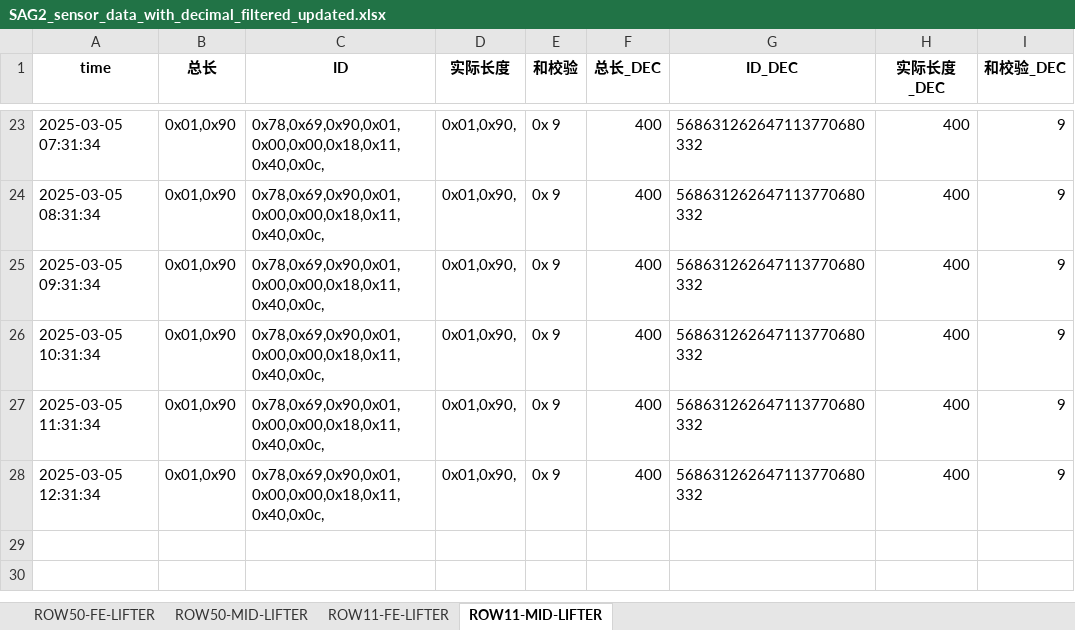
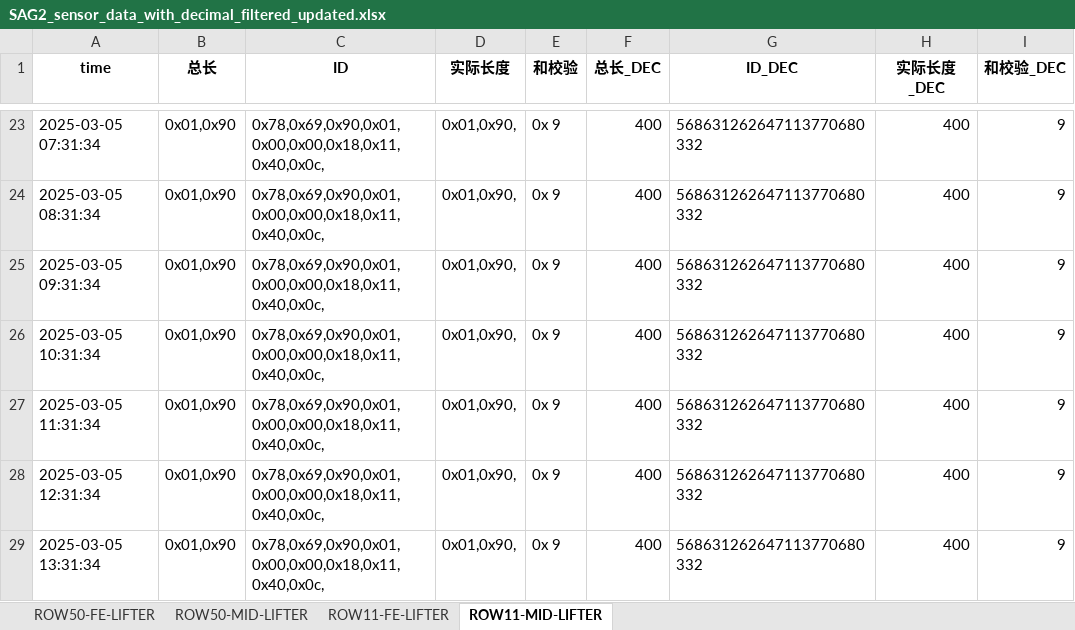
Before and after one commit to weichencsu/amman2503, an Excel workbook: SAG2_sensor_data_with_decimal_filtered_updated.xlsx, sheet ROW11-MID-LIFTER, drawn as a sheet; only a part is shown, gaps mark what is left out; values as stored, in another font and other column widths than the file's, no borders; the diff names each change by its address in the sheet, - before the commit and + after, or states it on an @@ line.

```diff
--- a/SAG2_sensor_data_with_decimal_filtered_updated.xlsx (sheet ROW11-MID-LIFTER)
+++ b/SAG2_sensor_data_with_decimal_filtered_updated.xlsx (sheet ROW11-MID-LIFTER)
+row 29: 2025-03-05 13:31:34 | 0x01,0x90 | 0x78,0x69,0x90,0x01,0x00,0x00,0x18,0x11,0x40,0x0c, | 0x01,0x90, | 0x 9 | 400 | 568631262647113770680332 | 400 | 9
```
